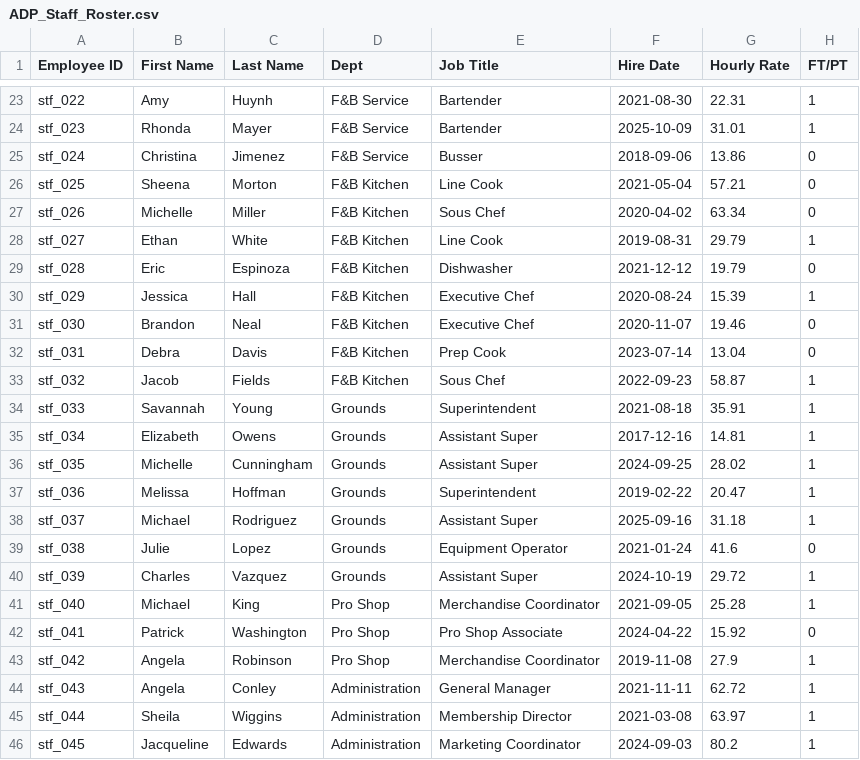
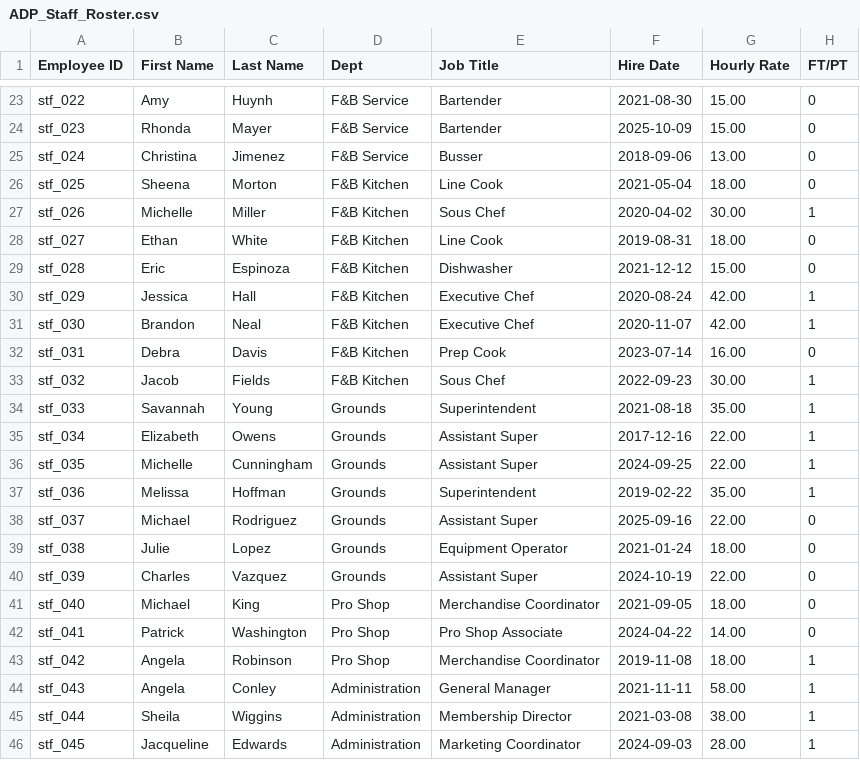
Before and after one commit to ty-hayes-82/swoop-member-portal, a CSV file: public/demo-data/ADP_Staff_Roster.csv, drawn as a sheet; only a part is shown, gaps mark what is left out; the diff covers the shown part only; the diff names each change by its address in the sheet, - before the commit and + after, or states it on an @@ line.

```diff
--- a/public/demo-data/ADP_Staff_Roster.csv
+++ b/public/demo-data/ADP_Staff_Roster.csv
-G23 (Hourly Rate): 22.31
+G23 (Hourly Rate): 15.00
-H23:H24 (FT/PT): 1
+H23:H24 (FT/PT): 0
-G24 (Hourly Rate): 31.01
+G24 (Hourly Rate): 15.00
-G25 (Hourly Rate): 13.86
+G25 (Hourly Rate): 13.00
-G26 (Hourly Rate): 57.21
+G26 (Hourly Rate): 18.00
-G27 (Hourly Rate): 63.34
+G27 (Hourly Rate): 30.00
-H27 (FT/PT): 0
+H27 (FT/PT): 1
-G28 (Hourly Rate): 29.79
+G28 (Hourly Rate): 18.00
-H28 (FT/PT): 1
+H28 (FT/PT): 0
-G29 (Hourly Rate): 19.79
+G29 (Hourly Rate): 15.00
-G30 (Hourly Rate): 15.39
+G30 (Hourly Rate): 42.00
-G31 (Hourly Rate): 19.46
+G31 (Hourly Rate): 42.00
-H31 (FT/PT): 0
+H31 (FT/PT): 1
-G32 (Hourly Rate): 13.04
+G32 (Hourly Rate): 16.00
-G33 (Hourly Rate): 58.87
+G33 (Hourly Rate): 30.00
-G34 (Hourly Rate): 35.91
+G34 (Hourly Rate): 35.00
-G35 (Hourly Rate): 14.81
+G35 (Hourly Rate): 22.00
-G36 (Hourly Rate): 28.02
+G36 (Hourly Rate): 22.00
-G37 (Hourly Rate): 20.47
+G37 (Hourly Rate): 35.00
-G38 (Hourly Rate): 31.18
+G38 (Hourly Rate): 22.00
-H38 (FT/PT): 1
+H38 (FT/PT): 0
-G39 (Hourly Rate): 41.6
+G39 (Hourly Rate): 18.00
-G40 (Hourly Rate): 29.72
+G40 (Hourly Rate): 22.00
-H40:H41 (FT/PT): 1
+H40:H41 (FT/PT): 0
-G41 (Hourly Rate): 25.28
+G41 (Hourly Rate): 18.00
-G42 (Hourly Rate): 15.92
+G42 (Hourly Rate): 14.00
-G43 (Hourly Rate): 27.9
+G43 (Hourly Rate): 18.00
-G44 (Hourly Rate): 62.72
+G44 (Hourly Rate): 58.00
-G45 (Hourly Rate): 63.97
+G45 (Hourly Rate): 38.00
-G46 (Hourly Rate): 80.2
+G46 (Hourly Rate): 28.00
```
Also changed, not shown: 35 edited cells elsewhere in this file, public/demo-data/JCM_Communications_RG.csv, public/demo-data/JCM_Members_F9.csv, 8 other files.
